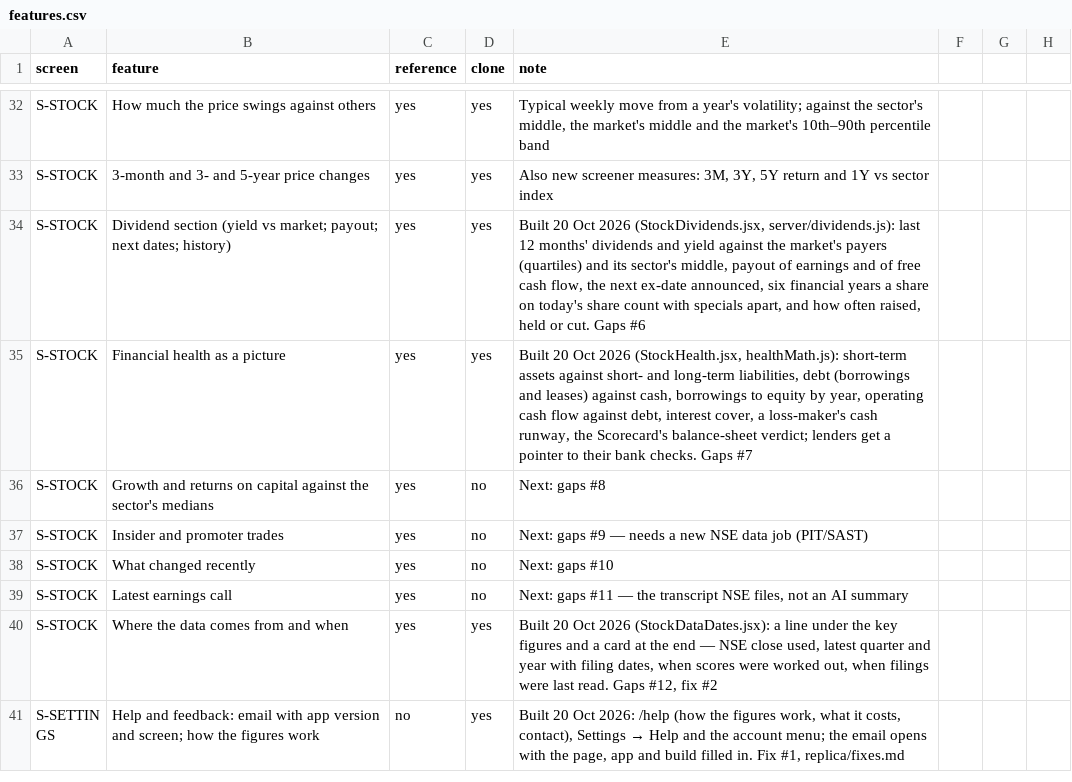
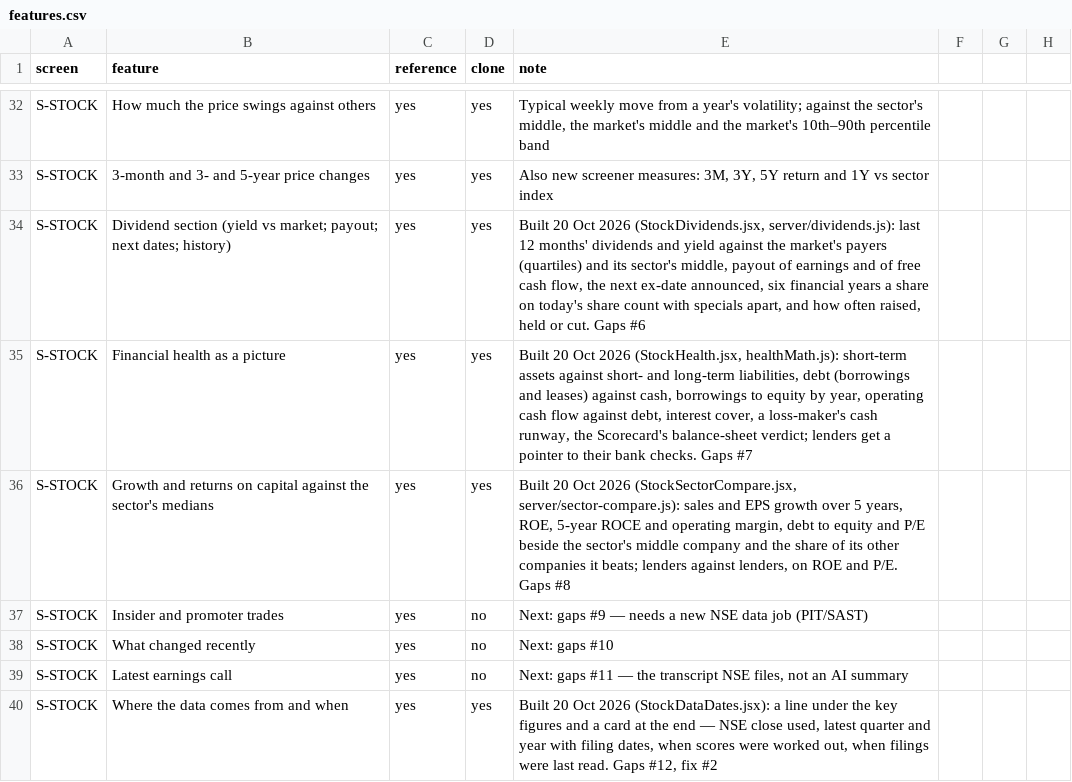
Before and after one commit to macbookpro0125-tech/stockwise-india, a CSV file: replica/features.csv, drawn as a sheet; only a part is shown, gaps mark what is left out; the shorter side is filled out with more unchanged rows.

```diff
--- a/replica/features.csv
+++ b/replica/features.csv
@@ -35,3 +35,3 @@ S-STOCK,Dividend section (yield vs market; payout; next dates; history),yes,yes,
 S-STOCK,Financial health as a picture,yes,yes,"Built 20 Oct 2026 (StockHealth.jsx, healthMath.js): short-term assets against short- and long-term liabilities, debt (borrowings and leases) against cash, borrowings to equity by year, operating cash flow against debt, interest cover, a loss-maker's cash runway, the Scorecard's balance-sheet verdict; lenders get a pointer to their bank checks. Gaps #7"
-S-STOCK,Growth and returns on capital against the sector's medians,yes,no,"Next: gaps #8"
+S-STOCK,Growth and returns on capital against the sector's medians,yes,yes,"Built 20 Oct 2026 (StockSectorCompare.jsx, server/sector-compare.js): sales and EPS growth over 5 years, ROE, 5-year ROCE and operating margin, debt to equity and P/E beside the sector's middle company and the share of its other companies it beats; lenders against lenders, on ROE and P/E. Gaps #8"
 S-STOCK,Insider and promoter trades,yes,no,"Next: gaps #9 — needs a new NSE data job (PIT/SAST)"
```
Also changed, not shown: 11 other files.
